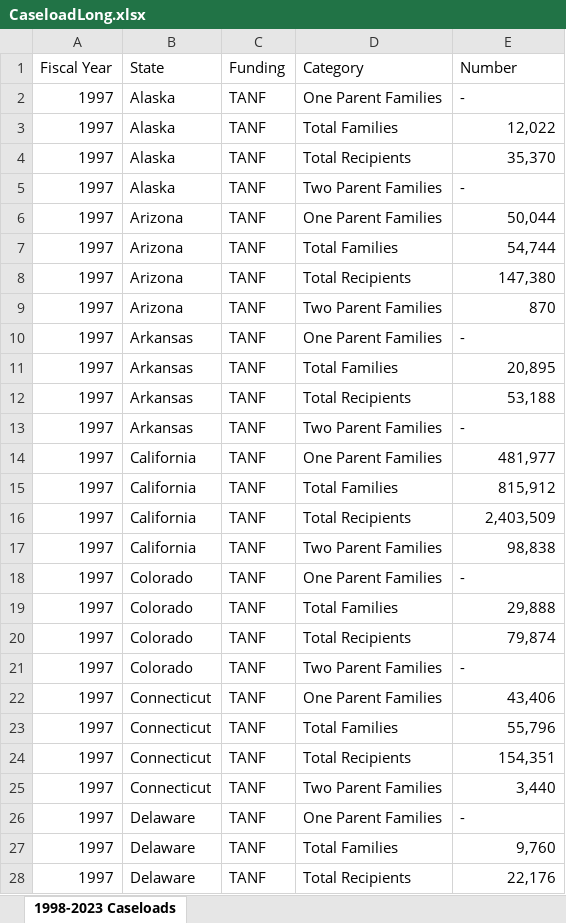
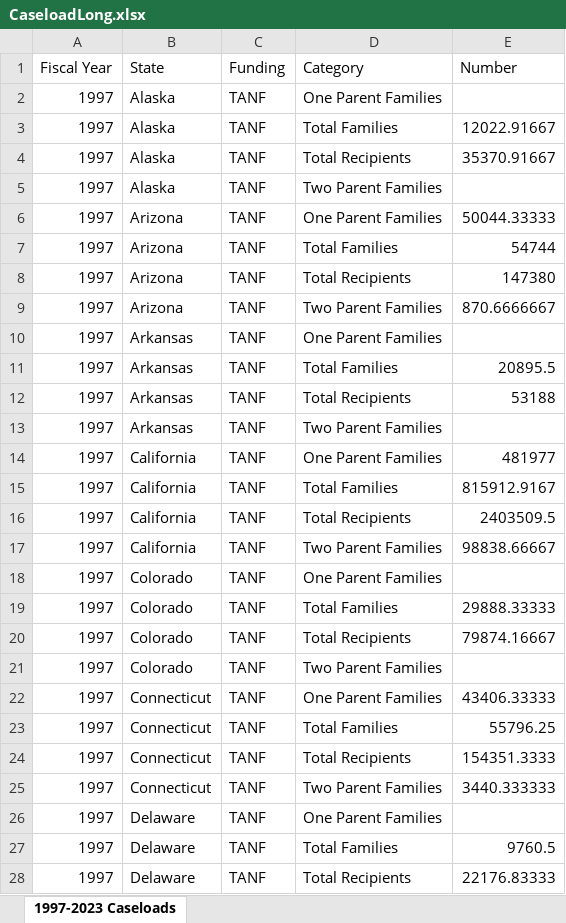
Before and after one commit to HHS/acf-ofa-tanf-longitudinal-dataset, an Excel workbook: src/otld/caseload/appended_data/CaseloadLong.xlsx, sheet 1997-2023 Caseloads, drawn as a sheet; only a part is shown; values as stored, in another font and other column widths than the file's, no cell formats; the diff covers the shown part only; the diff names each change by its address in the sheet, - before the commit and + after, or states it on an @@ line.

Commit message:
maintaining all original ambiguous syntax for caseload reporting (0, -, " ")

```diff
--- a/src/otld/caseload/appended_data/CaseloadLong.xlsx (sheet 1997-2023 Caseloads)
+++ b/src/otld/caseload/appended_data/CaseloadLong.xlsx (sheet 1997-2023 Caseloads)
-sheet tab: 1998-2023 Caseloads
+sheet tab: 1997-2023 Caseloads
-E2 (Number): -
+E2 (Number): (empty)
-E3 (Number): 12,022
+E3 (Number): 12022.91667
-E4 (Number): 35,370
+E4 (Number): 35370.91667
-E5 (Number): -
+E5 (Number): (empty)
-E6 (Number): 50,044
+E6 (Number): 50044.33333
-E7 (Number): 54,744
+E7 (Number): 54744
-E8 (Number): 147,380
+E8 (Number): 147380
-E9 (Number): 870
+E9 (Number): 870.6666667
-E10 (Number): -
+E10 (Number): (empty)
-E11 (Number): 20,895
+E11 (Number): 20895.5
-E12 (Number): 53,188
+E12 (Number): 53188
-E13 (Number): -
+E13 (Number): (empty)
-E14 (Number): 481,977
+E14 (Number): 481977
-E15 (Number): 815,912
+E15 (Number): 815912.9167
-E16 (Number): 2,403,509
+E16 (Number): 2403509.5
-E17 (Number): 98,838
+E17 (Number): 98838.66667
-E18 (Number): -
+E18 (Number): (empty)
-E19 (Number): 29,888
+E19 (Number): 29888.33333
-E20 (Number): 79,874
+E20 (Number): 79874.16667
-E21 (Number): -
+E21 (Number): (empty)
-E22 (Number): 43,406
+E22 (Number): 43406.33333
-E23 (Number): 55,796
+E23 (Number): 55796.25
-E24 (Number): 154,351
+E24 (Number): 154351.3333
-E25 (Number): 3,440
+E25 (Number): 3440.333333
-E26 (Number): -
+E26 (Number): (empty)
-E27 (Number): 9,760
+E27 (Number): 9760.5
-E28 (Number): 22,176
+E28 (Number): 22176.83333
```
Also changed, not shown: 112 added rows and 576 edited cells elsewhere in this sheet, cell formats, src/otld/caseload/appended_data/CaseloadWide.xlsx, 3 other files.
